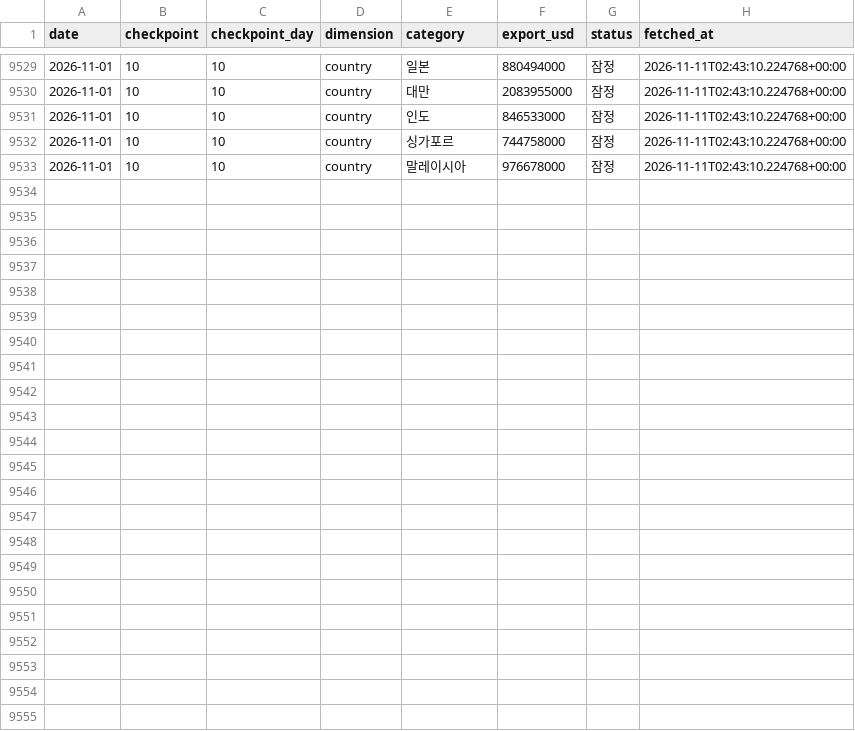
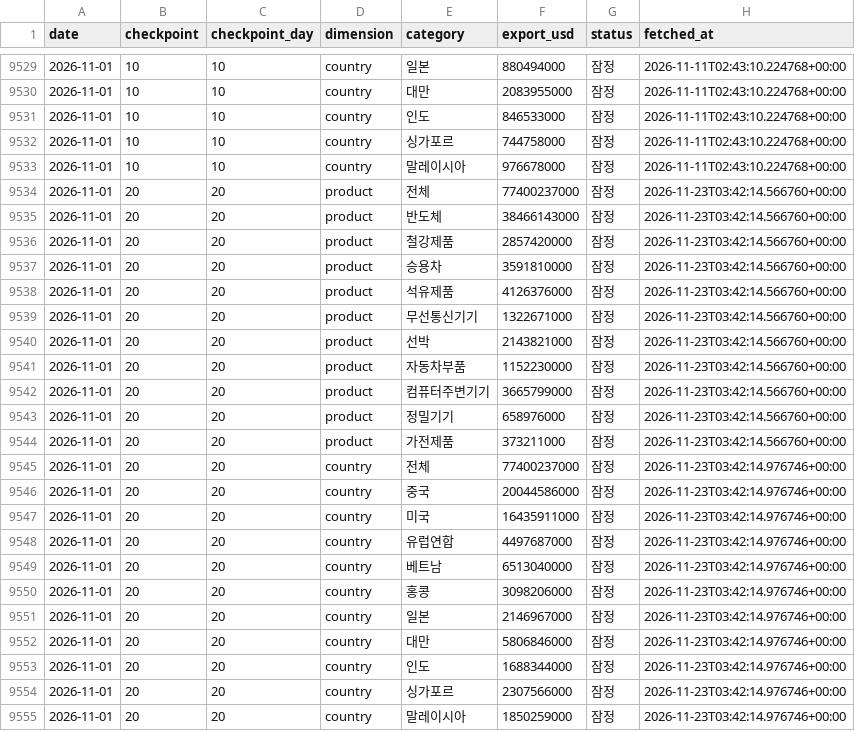
Before and after one commit to hyeongjukimm/investment-advisor-dashboard, a CSV file: data/export_provisional_history.csv, drawn as a sheet; only a part is shown, gaps mark what is left out; the diff names each change by its address in the sheet, - before the commit and + after, or states it on an @@ line.

```diff
--- a/data/export_provisional_history.csv
+++ b/data/export_provisional_history.csv
+row 9534: 2026-11-01 | 20 | 20 | product | 전체 | 77400237000 | 잠정 | 2026-11-23T03:42:14.566760+00:00
+row 9535: 2026-11-01 | 20 | 20 | product | 반도체 | 38466143000 | 잠정 | 2026-11-23T03:42:14.566760+00:00
+row 9536: 2026-11-01 | 20 | 20 | product | 철강제품 | 2857420000 | 잠정 | 2026-11-23T03:42:14.566760+00:00
+row 9537: 2026-11-01 | 20 | 20 | product | 승용차 | 3591810000 | 잠정 | 2026-11-23T03:42:14.566760+00:00
+row 9538: 2026-11-01 | 20 | 20 | product | 석유제품 | 4126376000 | 잠정 | 2026-11-23T03:42:14.566760+00:00
+row 9539: 2026-11-01 | 20 | 20 | product | 무선통신기기 | 1322671000 | 잠정 | 2026-11-23T03:42:14.566760+00:00
+row 9540: 2026-11-01 | 20 | 20 | product | 선박 | 2143821000 | 잠정 | 2026-11-23T03:42:14.566760+00:00
+row 9541: 2026-11-01 | 20 | 20 | product | 자동차부품 | 1152230000 | 잠정 | 2026-11-23T03:42:14.566760+00:00
+row 9542: 2026-11-01 | 20 | 20 | product | 컴퓨터주변기기 | 3665799000 | 잠정 | 2026-11-23T03:42:14.566760+00:00
+row 9543: 2026-11-01 | 20 | 20 | product | 정밀기기 | 658976000 | 잠정 | 2026-11-23T03:42:14.566760+00:00
+row 9544: 2026-11-01 | 20 | 20 | product | 가전제품 | 373211000 | 잠정 | 2026-11-23T03:42:14.566760+00:00
+row 9545: 2026-11-01 | 20 | 20 | country | 전체 | 77400237000 | 잠정 | 2026-11-23T03:42:14.976746+00:00
+row 9546: 2026-11-01 | 20 | 20 | country | 중국 | 20044586000 | 잠정 | 2026-11-23T03:42:14.976746+00:00
+row 9547: 2026-11-01 | 20 | 20 | country | 미국 | 16435911000 | 잠정 | 2026-11-23T03:42:14.976746+00:00
+row 9548: 2026-11-01 | 20 | 20 | country | 유럽연합 | 4497687000 | 잠정 | 2026-11-23T03:42:14.976746+00:00
+row 9549: 2026-11-01 | 20 | 20 | country | 베트남 | 6513040000 | 잠정 | 2026-11-23T03:42:14.976746+00:00
+row 9550: 2026-11-01 | 20 | 20 | country | 홍콩 | 3098206000 | 잠정 | 2026-11-23T03:42:14.976746+00:00
+row 9551: 2026-11-01 | 20 | 20 | country | 일본 | 2146967000 | 잠정 | 2026-11-23T03:42:14.976746+00:00
+row 9552: 2026-11-01 | 20 | 20 | country | 대만 | 5806846000 | 잠정 | 2026-11-23T03:42:14.976746+00:00
+row 9553: 2026-11-01 | 20 | 20 | country | 인도 | 1688344000 | 잠정 | 2026-11-23T03:42:14.976746+00:00
+row 9554: 2026-11-01 | 20 | 20 | country | 싱가포르 | 2307566000 | 잠정 | 2026-11-23T03:42:14.976746+00:00
+row 9555: 2026-11-01 | 20 | 20 | country | 말레이시아 | 1850259000 | 잠정 | 2026-11-23T03:42:14.976746+00:00
```
Also changed, not shown: data/export_provisional.csv, 1 other file.
